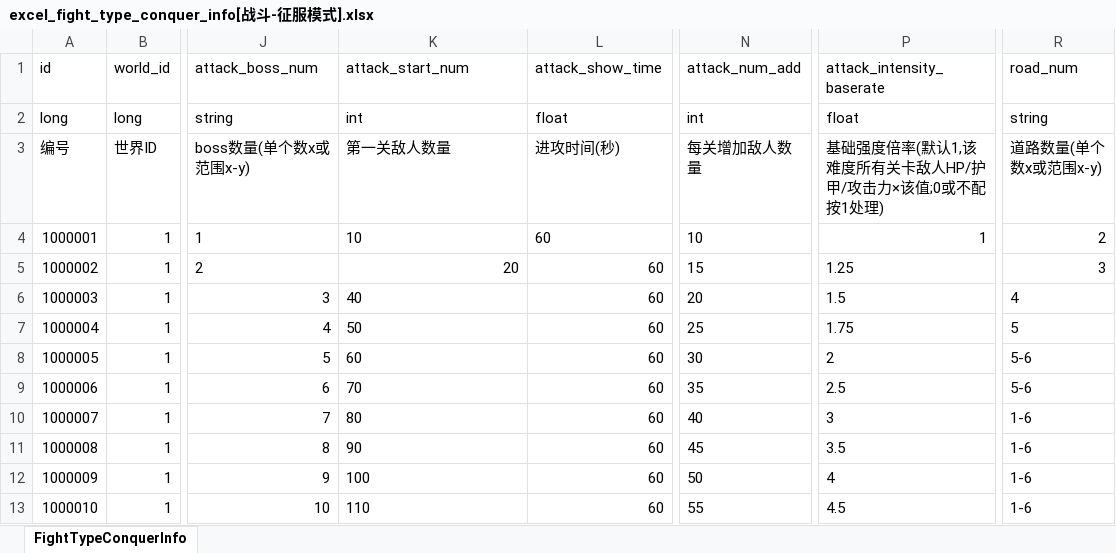
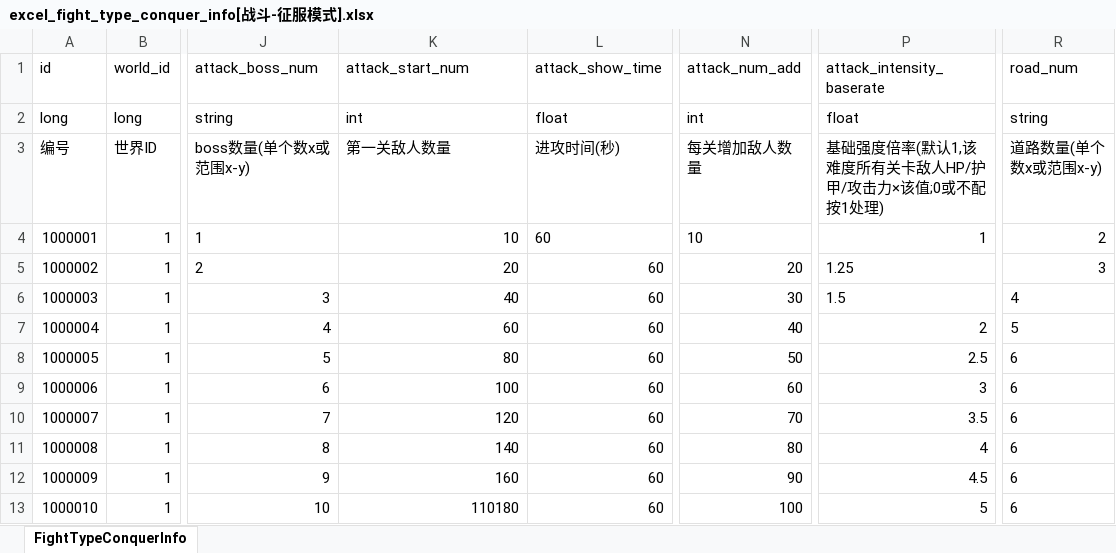
Before and after one commit to wobushiren79/DemonLordRoguelike, an Excel workbook: Demon Lord Roguelike/Assets/Data/Excel/excel_fight_type_conquer_info[战斗-征服模式].xlsx, sheet FightTypeConquerInfo, drawn as a sheet; only a part is shown, gaps mark what is left out; values as stored, in another font and other column widths than the file's, no borders; the diff names each change by its address in the sheet, - before the commit and + after, or states it on an @@ line.

```diff
--- a/Demon Lord Roguelike/Assets/Data/Excel/excel_fight_type_conquer_info[战斗-征服模式].xlsx (sheet FightTypeConquerInfo)
+++ b/Demon Lord Roguelike/Assets/Data/Excel/excel_fight_type_conquer_info[战斗-征服模式].xlsx (sheet FightTypeConquerInfo)
-K4 alignment: left
+K4 alignment: right
-N5 (attack_num_add): 15
+N5 (attack_num_add): 20
-K6 alignment: left
+K6 alignment: right
-N6 (attack_num_add): 20
+N6 (attack_num_add): 30
-K7 (attack_start_num): 50
+K7 (attack_start_num): 60
-N7 (attack_num_add): 25
+N7 (attack_num_add): 40
-P7 (attack_intensity_baserate): 1.75
+P7 (attack_intensity_baserate): 2
-K8 (attack_start_num): 60
+K8 (attack_start_num): 80
-N8 (attack_num_add): 30
+N8 (attack_num_add): 50
-P8 (attack_intensity_baserate): 2
+P8 (attack_intensity_baserate): 2.5
-R8:R9 (road_num): 5-6
+R8:R9 (road_num): 6
-K9 (attack_start_num): 70
+K9 (attack_start_num): 100
-N9 (attack_num_add): 35
+N9 (attack_num_add): 60
-P9 (attack_intensity_baserate): 2.5
+P9 (attack_intensity_baserate): 3
-K10 (attack_start_num): 80
+K10 (attack_start_num): 120
-N10 (attack_num_add): 40
+N10 (attack_num_add): 70
-P10 (attack_intensity_baserate): 3
+P10 (attack_intensity_baserate): 3.5
-R10:R13 (road_num): 1-6
+R10:R13 (road_num): 6
-K11 (attack_start_num): 90
+K11 (attack_start_num): 140
-N11 (attack_num_add): 45
+N11 (attack_num_add): 80
-P11 (attack_intensity_baserate): 3.5
+P11 (attack_intensity_baserate): 4
-K12 (attack_start_num): 100
+K12 (attack_start_num): 160
-N12 (attack_num_add): 50
+N12 (attack_num_add): 90
-P12 (attack_intensity_baserate): 4
+P12 (attack_intensity_baserate): 4.5
-K13 (attack_start_num): 110
+K13 (attack_start_num): 110180
-N13 (attack_num_add): 55
+N13 (attack_num_add): 100
-P13 (attack_intensity_baserate): 4.5
+P13 (attack_intensity_baserate): 5
```
Also changed, not shown: Demon Lord Roguelike/Assets/Data/Excel/excel_items_info[道具信息].xlsx, 32 other files.
